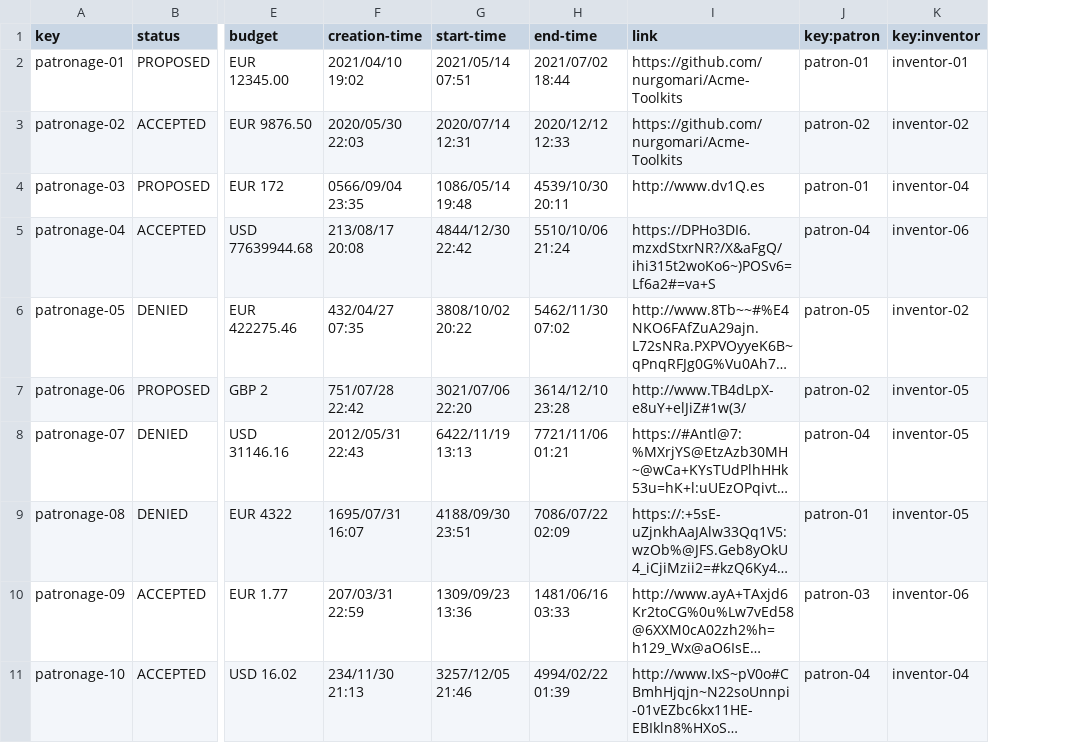
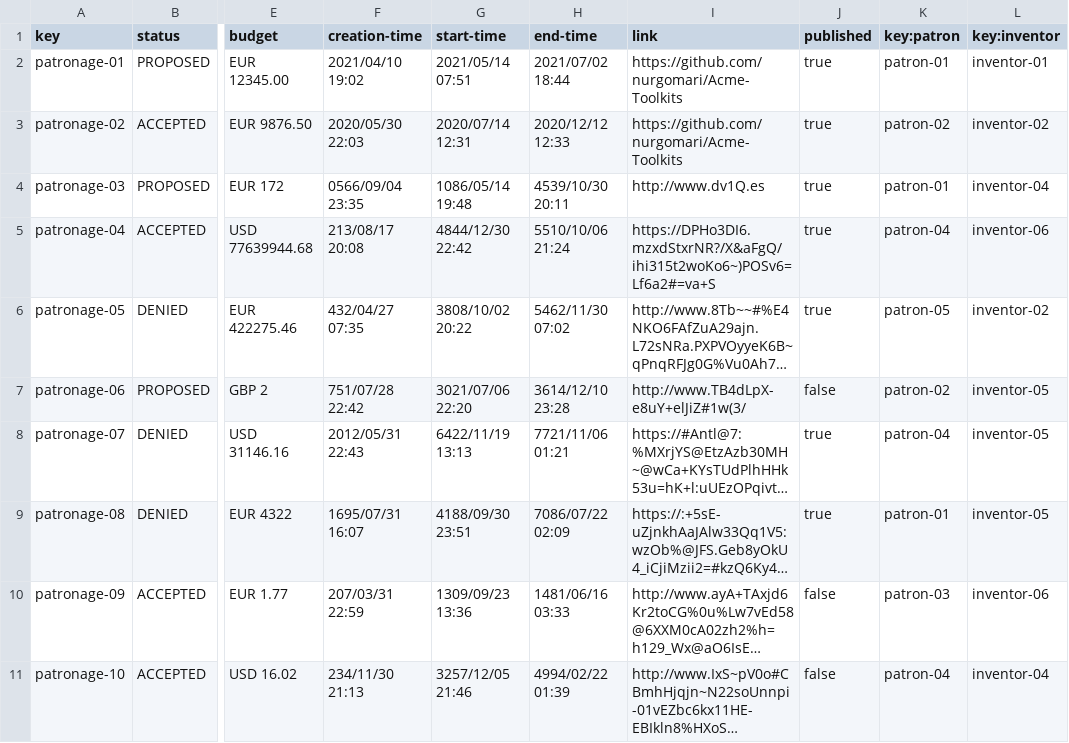
Before and after one commit to raugalroc/Acme-Toolkits, a CSV file: src/main/webapp/WEB-INF/resources/sample-data/patronage.csv, drawn as a sheet; only a part is shown, gaps mark what is left out; long unchanged cells end in …; the diff names each change by its address in the sheet, - before the commit and + after, or states it on an @@ line.

```diff
--- a/src/main/webapp/WEB-INF/resources/sample-data/patronage.csv
+++ b/src/main/webapp/WEB-INF/resources/sample-data/patronage.csv
+column J (published), rows 2-11: true | true | true | true | true | false | true | true | false | false
```
Also changed, not shown: 15 other files.
